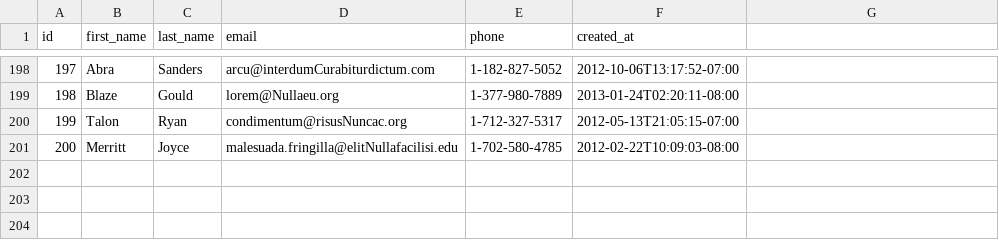
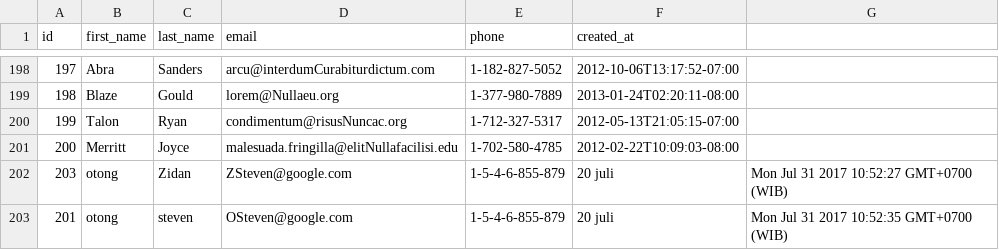
Before and after one commit to jack-fox-2017/parsing-data-1, a CSV file: people.csv, drawn as a sheet; only a part is shown, gaps mark what is left out; the diff names each change by its address in the sheet, - before the commit and + after, or states it on an @@ line.

```diff
--- a/people.csv
+++ b/people.csv
+row 202: 203 | otong | Zidan | ZSteven@google.com | 1-5-4-6-855-879 | 20 juli | Mon Jul 31 2017 10:52:27 GMT+0700 (WIB)
+row 203: 201 | otong | steven | OSteven@google.com | 1-5-4-6-855-879 | 20 juli | Mon Jul 31 2017 10:52:35 GMT+0700 (WIB)
```
Also changed, not shown: 1 other file.
